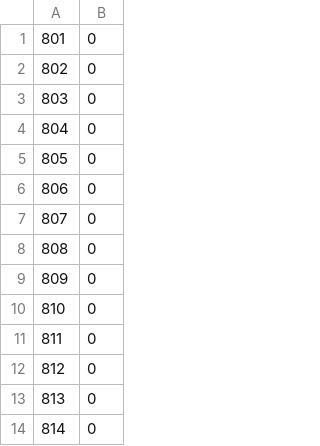
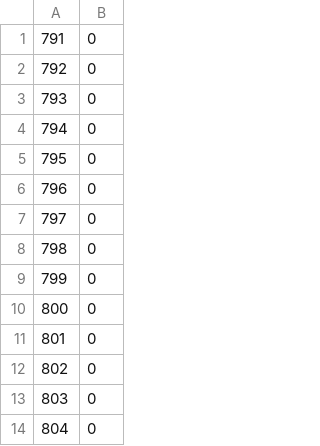
Before and after one commit to woodrush/lisp-in-life, a CSV file: src/ramdump_stack.csv, drawn as a sheet; only a part is shown; the shorter side is filled out with more unchanged rows; the diff names each change by its address in the sheet, - before the commit and + after, or states it on an @@ line.

```diff
--- a/src/ramdump_stack.csv
+++ b/src/ramdump_stack.csv
+row 1: 791 | 0
+row 2: 792 | 0
+row 3: 793 | 0
+row 4: 794 | 0
+row 5: 795 | 0
+row 6: 796 | 0
+row 7: 797 | 0
+row 8: 798 | 0
+row 9: 799 | 0
+row 10: 800 | 0
```
Also changed, not shown: src/ramdump.csv, src/ramdump_heap.csv, 8 other files.
